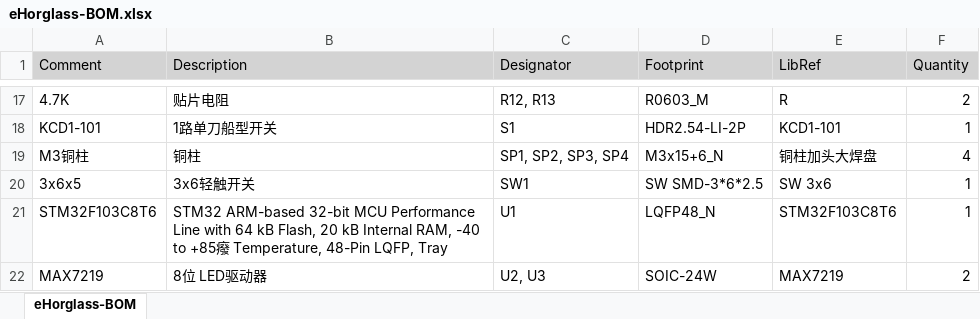
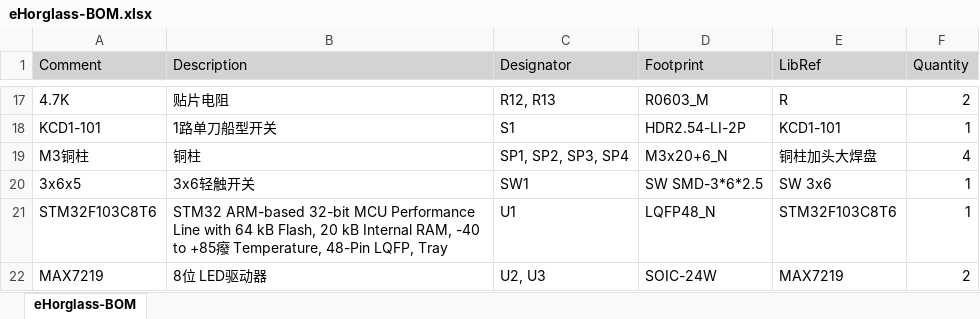
Before and after one commit to MaxDYi/eHorglass, an Excel workbook: 1.Hardware/eHorglass-ASM/eHorglass-BOM.xlsx, sheet eHorglass-BOM, drawn as a sheet; only a part is shown, gaps mark what is left out; values as stored, in another font and other column widths than the file's, no borders; the diff names each change by its address in the sheet, - before the commit and + after, or states it on an @@ line.

```diff
--- a/1.Hardware/eHorglass-ASM/eHorglass-BOM.xlsx (sheet eHorglass-BOM)
+++ b/1.Hardware/eHorglass-ASM/eHorglass-BOM.xlsx (sheet eHorglass-BOM)
-D19 (Footprint): M3x15+6_N
+D19 (Footprint): M3x20+6_N
```
Also changed, not shown: 1.Hardware/eHorglass-BOM/eHorglass-BOM.xlsx, 6 other files.
